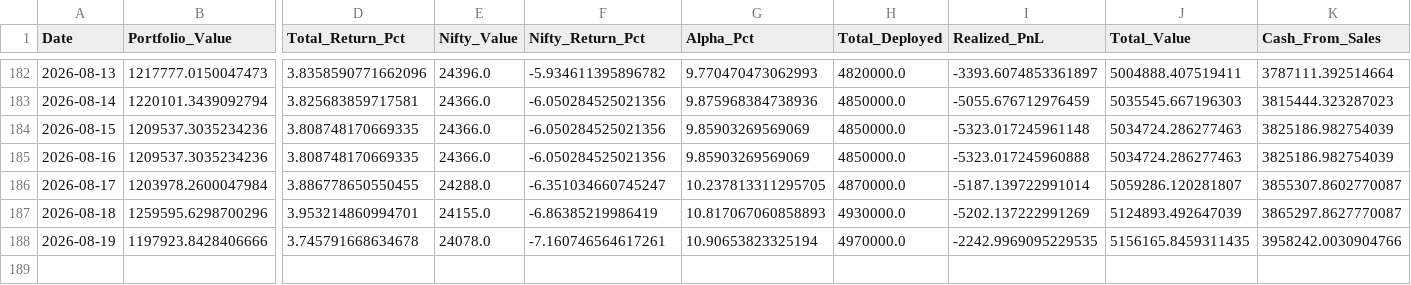
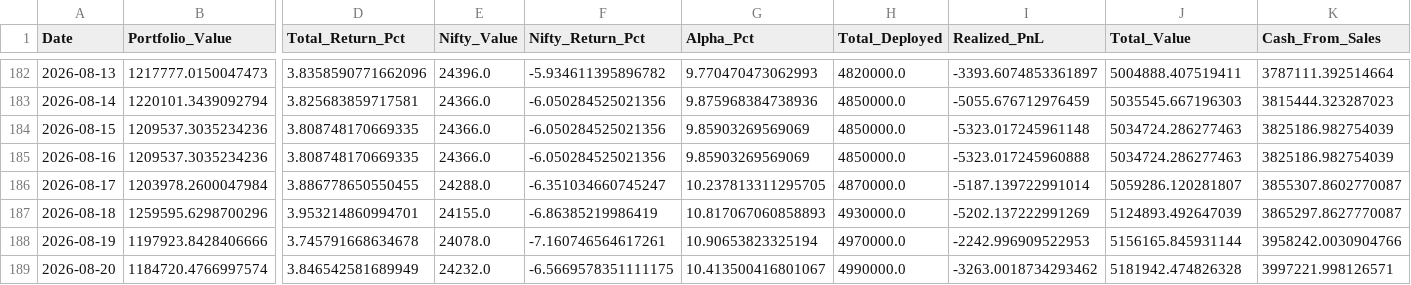
Before and after one commit to hitkarsh-singh/screener-tracker, a CSV file: data/portfolio_value.csv, drawn as a sheet; only a part is shown, gaps mark what is left out; rows hold the shown columns only; the diff names each change by its address in the sheet, - before the commit and + after, or states it on an @@ line.

```diff
--- a/data/portfolio_value.csv
+++ b/data/portfolio_value.csv
-I188 (Realized_PnL): -2242.9969095229535
+I188 (Realized_PnL): -2242.996909522953
-J188 (Total_Value): 5156165.8459311435
+J188 (Total_Value): 5156165.845931144
+row 189: 2026-08-20 | 1184720.4766997574 | 3.846542581689949 | 24232.0 | -6.5669578351111175 | 10.413500416801067 | 4990000.0 | -3263.0018734293462 | 5181942.474826328 | 3997221.998126571
```
Also changed, not shown: data/current_holdings.csv, data/daily_changes.csv, 3 other files.
